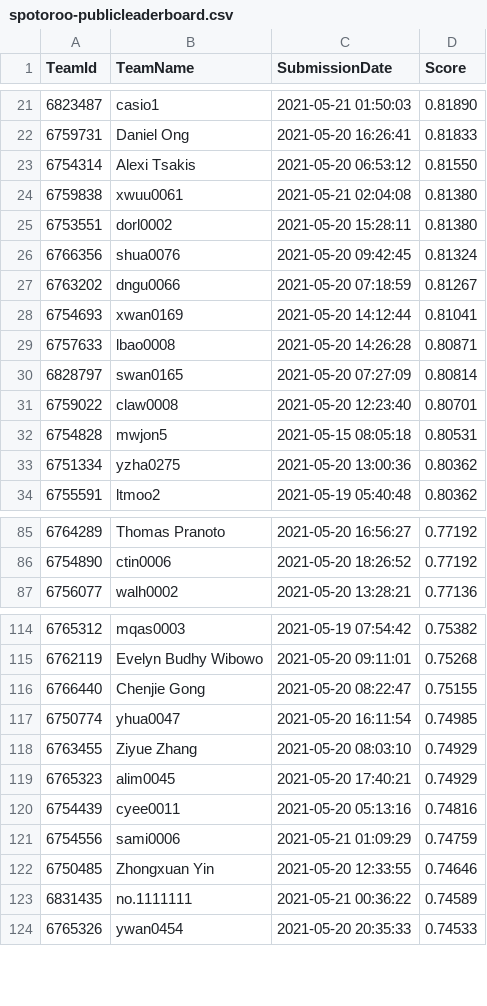
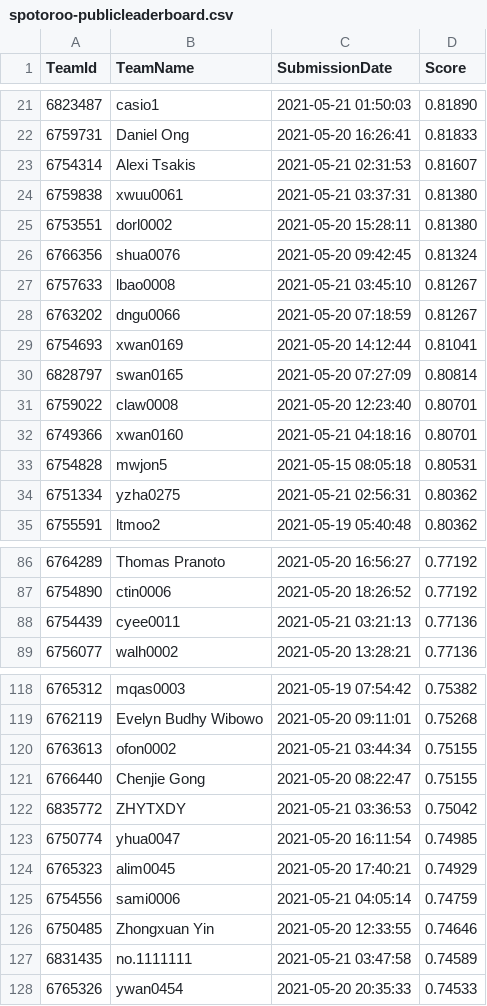
Before and after one commit to TengMCing/ETC3250_kaggle_score, a CSV file: data/spotoroo-publicleaderboard.csv, drawn as a sheet; only a part is shown, gaps mark what is left out; the diff covers the shown part only.

```diff
--- a/data/spotoroo-publicleaderboard.csv
+++ b/data/spotoroo-publicleaderboard.csv
@@ -22,13 +22,14 @@
 6759731,"Daniel Ong","2021-05-20 16:26:41",0.81833
-6754314,"Alexi Tsakis","2021-05-20 06:53:12",0.81550
-6759838,xwuu0061,"2021-05-21 02:04:08",0.81380
+6754314,"Alexi Tsakis","2021-05-21 02:31:53",0.81607
+6759838,xwuu0061,"2021-05-21 03:37:31",0.81380
 6753551,dorl0002,"2021-05-20 15:28:11",0.81380
 6766356,shua0076,"2021-05-20 09:42:45",0.81324
+6757633,lbao0008,"2021-05-21 03:45:10",0.81267
 6763202,dngu0066,"2021-05-20 07:18:59",0.81267
 6754693,xwan0169,"2021-05-20 14:12:44",0.81041
-6757633,lbao0008,"2021-05-20 14:26:28",0.80871
 6828797,swan0165,"2021-05-20 07:27:09",0.80814
 6759022,claw0008,"2021-05-20 12:23:40",0.80701
+6749366,xwan0160,"2021-05-21 04:18:16",0.80701
 6754828,mwjon5,"2021-05-15 08:05:18",0.80531
-6751334,yzha0275,"2021-05-20 13:00:36",0.80362
+6751334,yzha0275,"2021-05-21 02:56:31",0.80362
 6755591,ltmoo2,"2021-05-19 05:40:48",0.80362
@@ -86,2 +87,3 @@
 6754890,ctin0006,"2021-05-20 18:26:52",0.77192
+6754439,cyee0011,"2021-05-21 03:21:13",0.77136
 6756077,walh0002,"2021-05-20 13:28:21",0.77136
@@ -115,10 +119,10 @@
 6762119,"Evelyn Budhy Wibowo","2021-05-20 09:11:01",0.75268
+6763613,ofon0002,"2021-05-21 03:44:34",0.75155
 6766440,"Chenjie Gong","2021-05-20 08:22:47",0.75155
+6835772,ZHYTXDY,"2021-05-21 03:36:53",0.75042
 6750774,yhua0047,"2021-05-20 16:11:54",0.74985
-6763455,"Ziyue Zhang","2021-05-20 08:03:10",0.74929
 6765323,alim0045,"2021-05-20 17:40:21",0.74929
-6754439,cyee0011,"2021-05-20 05:13:16",0.74816
-6754556,sami0006,"2021-05-21 01:09:29",0.74759
+6754556,sami0006,"2021-05-21 04:05:14",0.74759
 6750485,"Zhongxuan Yin","2021-05-20 12:33:55",0.74646
-6831435,no.1111111,"2021-05-21 00:36:22",0.74589
+6831435,no.1111111,"2021-05-21 03:47:58",0.74589
 6765326,ywan0454,"2021-05-20 20:35:33",0.74533
```
Also changed, not shown: 8 added rows, 9 removed rows and 20 edited cells elsewhere in this file, 5 other files.
